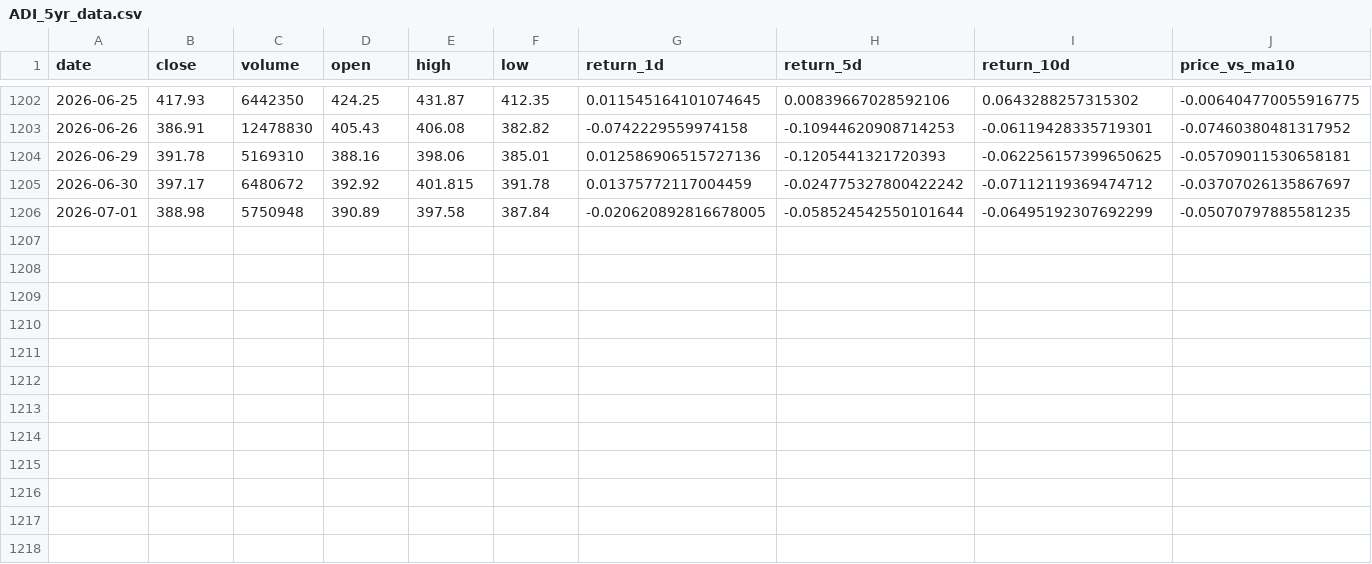
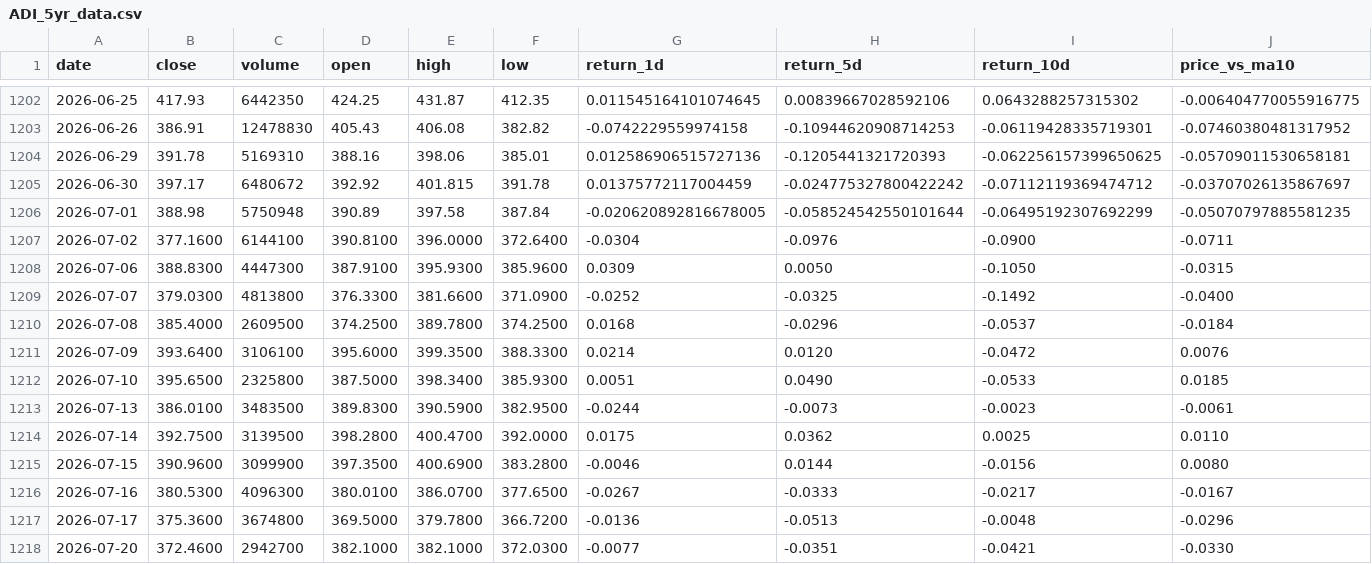
Before and after one commit to jams-ctrl/Stocks, a CSV file: stock_data/ADI_5yr_data.csv, drawn as a sheet; only a part is shown, gaps mark what is left out; rows hold the shown columns only; the diff names each change by its address in the sheet, - before the commit and + after, or states it on an @@ line.

Commit message:
Fully optimized dataManager to use least memory as possible when appending new data

```diff
--- a/stock_data/ADI_5yr_data.csv
+++ b/stock_data/ADI_5yr_data.csv
+row 1207: 2026-07-02 | 377.1600 | 6144100 | 390.8100 | 396.0000 | 372.6400 | -0.0304 | -0.0976 | -0.0900 | -0.0711
+row 1208: 2026-07-06 | 388.8300 | 4447300 | 387.9100 | 395.9300 | 385.9600 | 0.0309 | 0.0050 | -0.1050 | -0.0315
+row 1209: 2026-07-07 | 379.0300 | 4813800 | 376.3300 | 381.6600 | 371.0900 | -0.0252 | -0.0325 | -0.1492 | -0.0400
+row 1210: 2026-07-08 | 385.4000 | 2609500 | 374.2500 | 389.7800 | 374.2500 | 0.0168 | -0.0296 | -0.0537 | -0.0184
+row 1211: 2026-07-09 | 393.6400 | 3106100 | 395.6000 | 399.3500 | 388.3300 | 0.0214 | 0.0120 | -0.0472 | 0.0076
+row 1212: 2026-07-10 | 395.6500 | 2325800 | 387.5000 | 398.3400 | 385.9300 | 0.0051 | 0.0490 | -0.0533 | 0.0185
+row 1213: 2026-07-13 | 386.0100 | 3483500 | 389.8300 | 390.5900 | 382.9500 | -0.0244 | -0.0073 | -0.0023 | -0.0061
+row 1214: 2026-07-14 | 392.7500 | 3139500 | 398.2800 | 400.4700 | 392.0000 | 0.0175 | 0.0362 | 0.0025 | 0.0110
+row 1215: 2026-07-15 | 390.9600 | 3099900 | 397.3500 | 400.6900 | 383.2800 | -0.0046 | 0.0144 | -0.0156 | 0.0080
+row 1216: 2026-07-16 | 380.5300 | 4096300 | 380.0100 | 386.0700 | 377.6500 | -0.0267 | -0.0333 | -0.0217 | -0.0167
+row 1217: 2026-07-17 | 375.3600 | 3674800 | 369.5000 | 379.7800 | 366.7200 | -0.0136 | -0.0513 | -0.0048 | -0.0296
+row 1218: 2026-07-20 | 372.4600 | 2942700 | 382.1000 | 382.1000 | 372.0300 | -0.0077 | -0.0351 | -0.0421 | -0.0330
```
Also changed, not shown: 3 other files.
